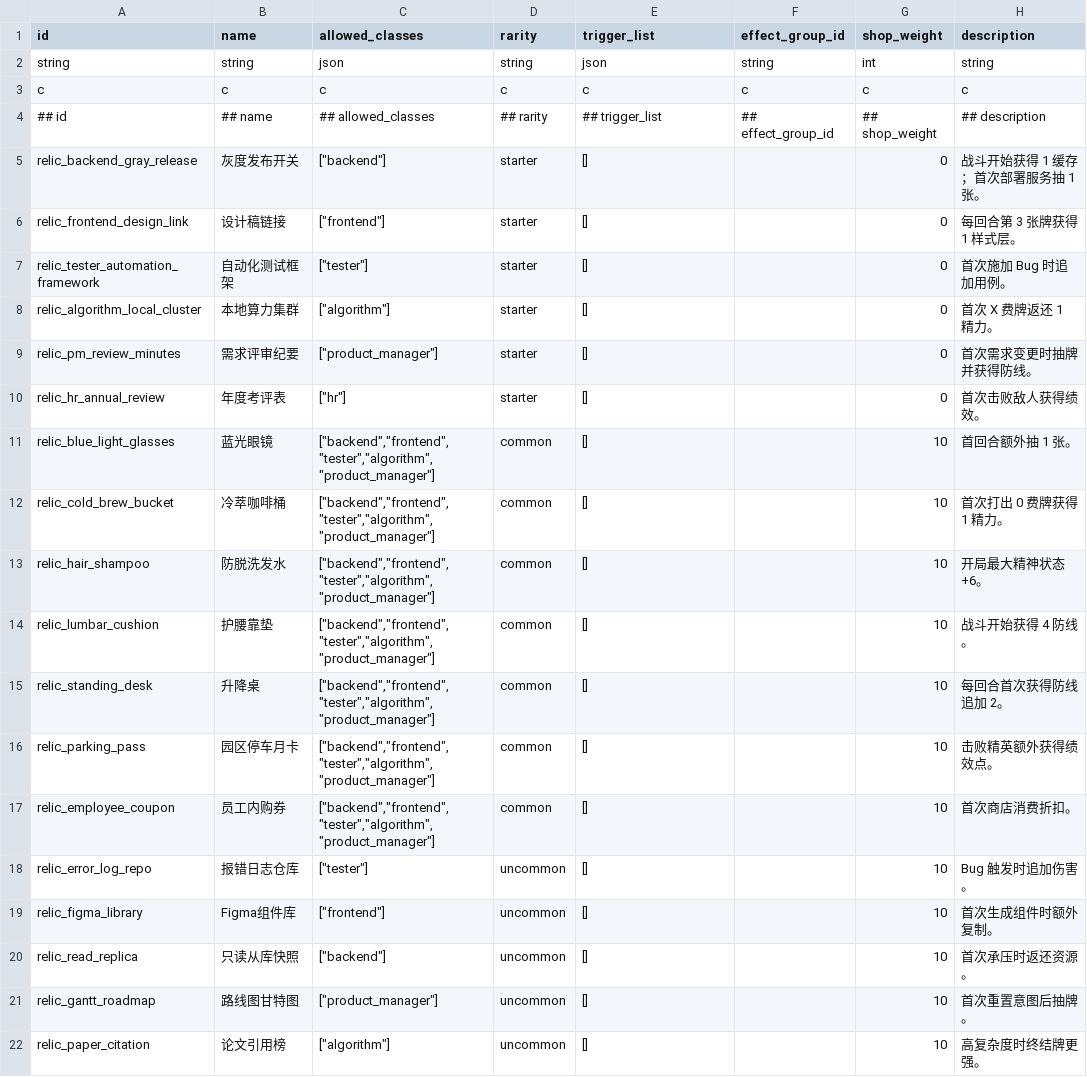
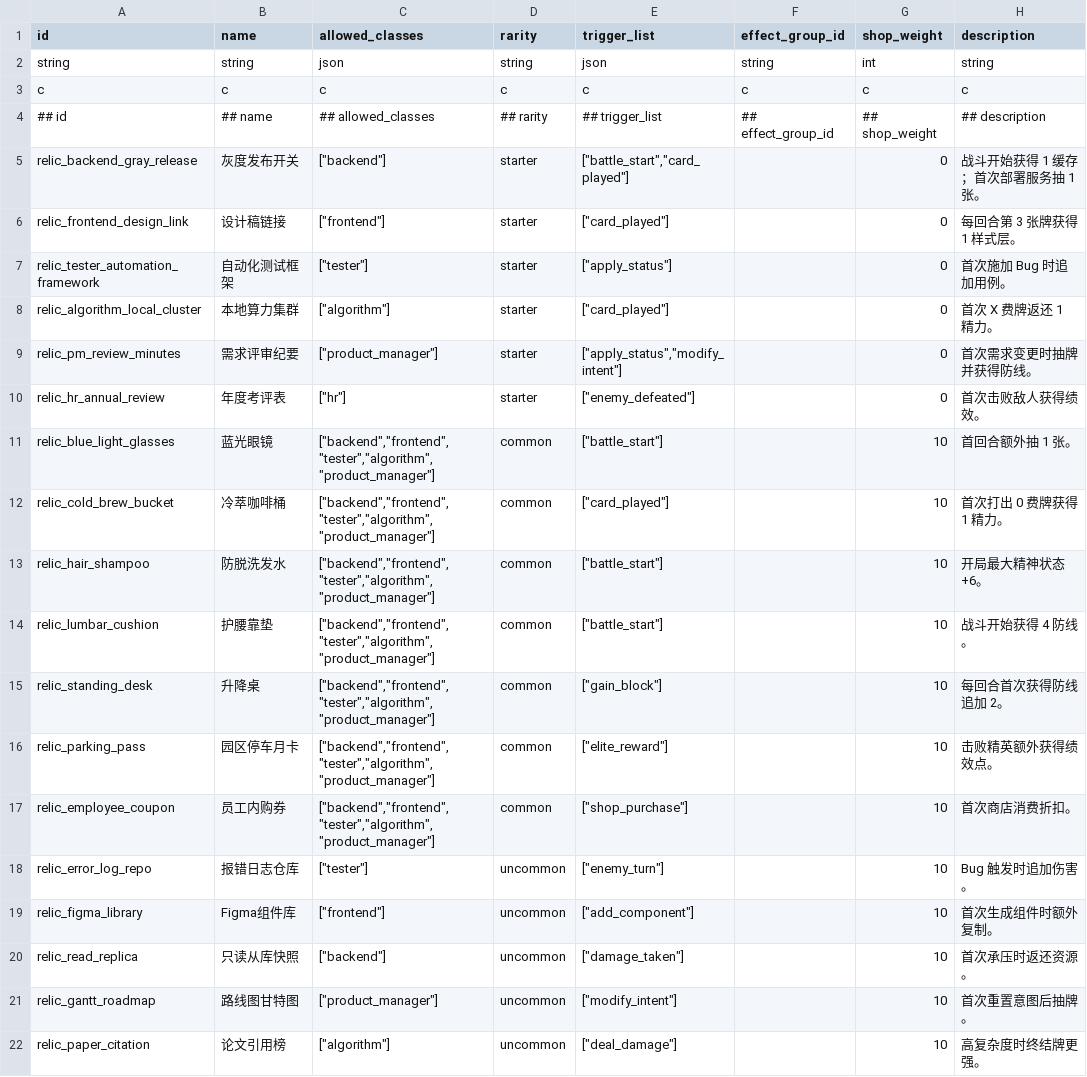
Before and after one commit to k1ngr4m/withgai, a CSV file: DataTables/Datas/RelicDef.csv, drawn as a sheet; only a part is shown; the diff names each change by its address in the sheet, - before the commit and + after, or states it on an @@ line.

```diff
--- a/DataTables/Datas/RelicDef.csv
+++ b/DataTables/Datas/RelicDef.csv
-E5 (trigger_list): []
+E5 (trigger_list): ["battle_start","card_played"]
-E6 (trigger_list): []
+E6 (trigger_list): ["card_played"]
-E7 (trigger_list): []
+E7 (trigger_list): ["apply_status"]
-E8 (trigger_list): []
+E8 (trigger_list): ["card_played"]
-E9 (trigger_list): []
+E9 (trigger_list): ["apply_status","modify_intent"]
-E10 (trigger_list): []
+E10 (trigger_list): ["enemy_defeated"]
-E11 (trigger_list): []
+E11 (trigger_list): ["battle_start"]
-E12 (trigger_list): []
+E12 (trigger_list): ["card_played"]
-E13:E14 (trigger_list): []
+E13:E14 (trigger_list): ["battle_start"]
-E15 (trigger_list): []
+E15 (trigger_list): ["gain_block"]
-E16 (trigger_list): []
+E16 (trigger_list): ["elite_reward"]
-E17 (trigger_list): []
+E17 (trigger_list): ["shop_purchase"]
-E18 (trigger_list): []
+E18 (trigger_list): ["enemy_turn"]
-E19 (trigger_list): []
+E19 (trigger_list): ["add_component"]
-E20 (trigger_list): []
+E20 (trigger_list): ["damage_taken"]
-E21 (trigger_list): []
+E21 (trigger_list): ["modify_intent"]
-E22 (trigger_list): []
+E22 (trigger_list): ["deal_damage"]
```
Also changed, not shown: DataTables/Datas/EffectEntryDef.csv, DataTables/Datas/EffectGroupDef.csv, 14 other files.
